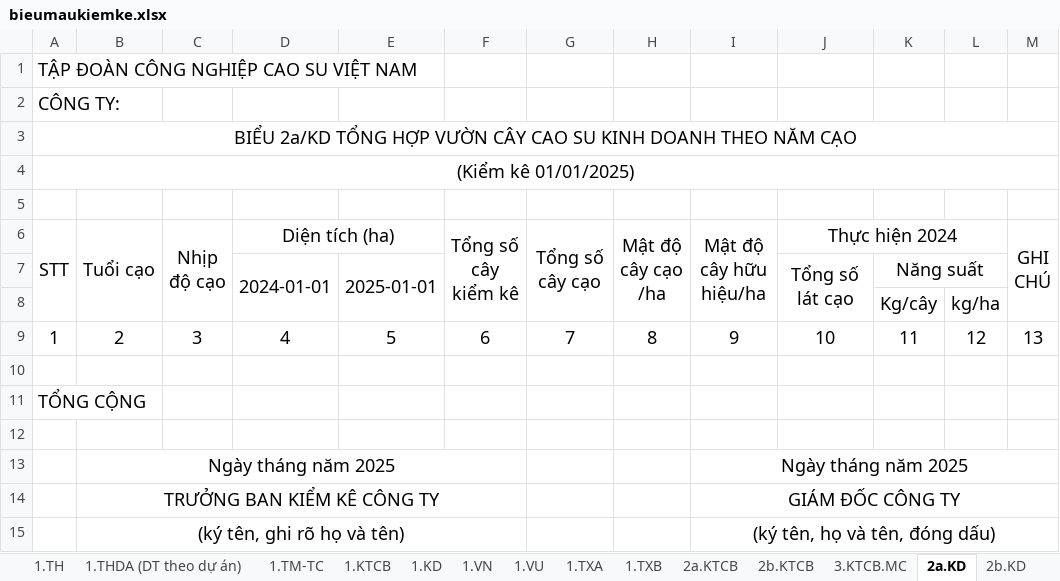
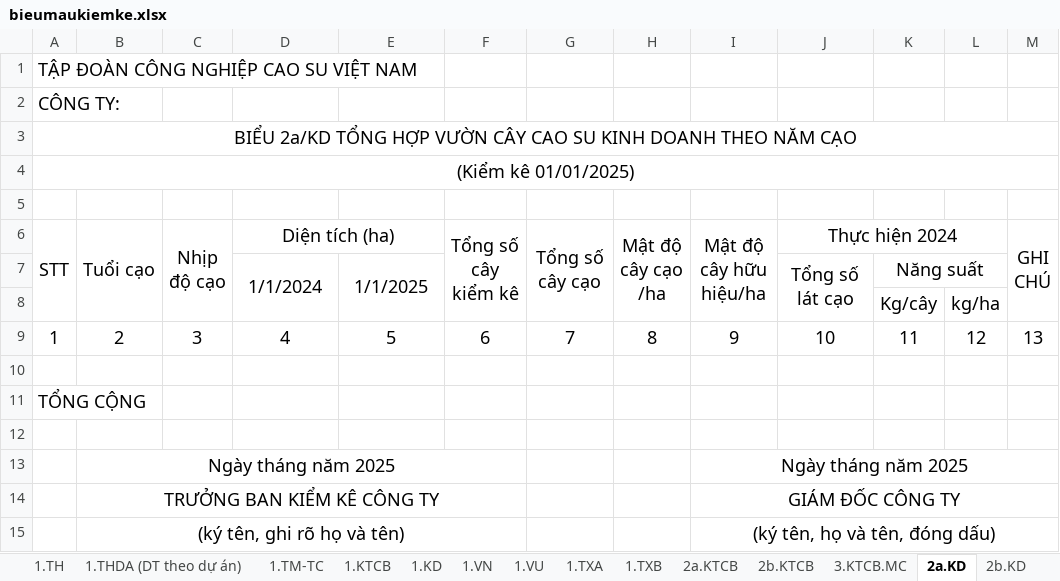
Before and after one commit to hoanggiabaodev/sample-project, an Excel workbook: Web_ProjectName/wwwroot/template/bieumaukiemke.xlsx, sheet 2a.KD, drawn as a sheet; values as stored, in another font and other column widths than the file's, no borders; the diff names each change by its address in the sheet, - before the commit and + after, or states it on an @@ line.

```diff
--- a/Web_ProjectName/wwwroot/template/bieumaukiemke.xlsx (sheet 2a.KD)
+++ b/Web_ProjectName/wwwroot/template/bieumaukiemke.xlsx (sheet 2a.KD)
-D7 (Diện tích (ha)): 2024-01-01
+D7 (Diện tích (ha)): 1/1/2024
-E7: 2025-01-01
+E7: 1/1/2025
```
Also changed, not shown: sheet 1.KTCB, sheet 1.TXA, sheet 7.TH, sheet 1.TXB, sheet 2b.KD, sheet 1.VN, 1 more sheet, 1 other file.
